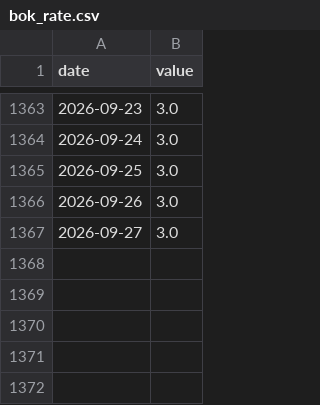
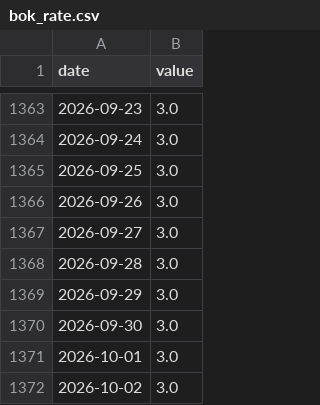
Before and after one commit to Alpha-Crew-Labs/Valkyrie-Odin, a CSV file: prototype/valkyrie-v4/data/00_RAW/bok_rate.csv, drawn as a sheet; only a part is shown, gaps mark what is left out; the diff names each change by its address in the sheet, - before the commit and + after, or states it on an @@ line.

```diff
--- a/prototype/valkyrie-v4/data/00_RAW/bok_rate.csv
+++ b/prototype/valkyrie-v4/data/00_RAW/bok_rate.csv
+row 1368: 2026-09-28 | 3.0
+row 1369: 2026-09-29 | 3.0
+row 1370: 2026-09-30 | 3.0
+row 1371: 2026-10-01 | 3.0
+row 1372: 2026-10-02 | 3.0
```
Also changed, not shown: prototype/valkyrie-v4/data/00_RAW/corp_aa3.csv, prototype/valkyrie-v4/data/00_RAW/fed_funds.csv, 9 other files.
